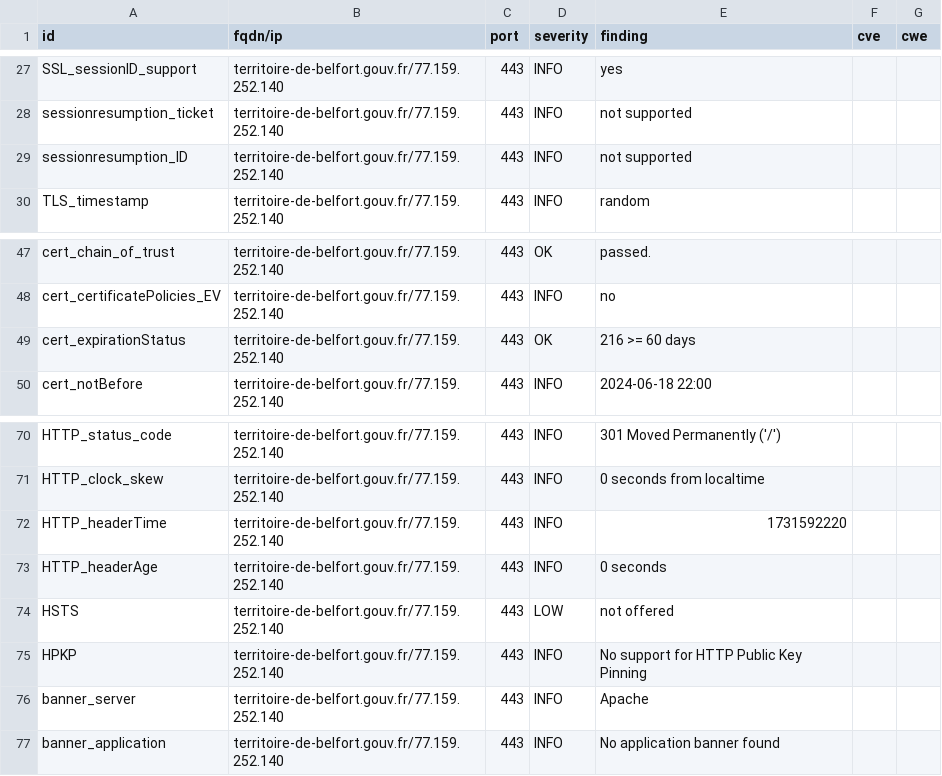
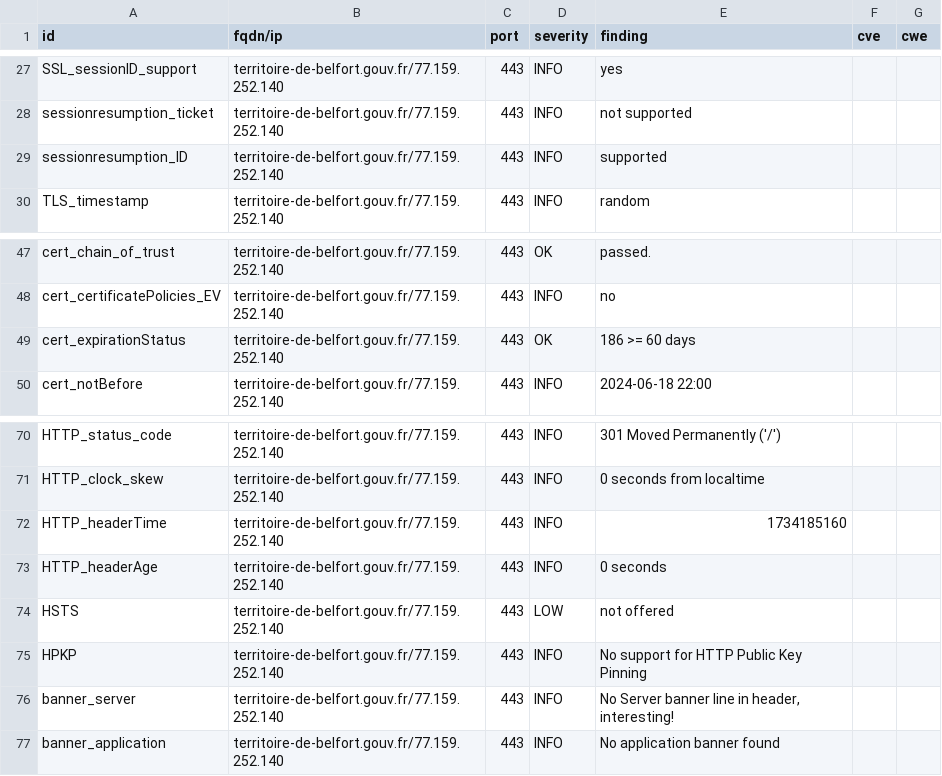
Before and after one commit to GKO-org/dashlordPrd10, a CSV file: results/aHR0cHM6Ly90ZXJyaXRvaXJlLWRlLWJlbGZvcnQuZ291di5mcg==/testssl.csv, drawn as a sheet; only a part is shown, gaps mark what is left out.

```diff
--- a/results/aHR0cHM6Ly90ZXJyaXRvaXJlLWRlLWJlbGZvcnQuZ291di5mcg==/testssl.csv
+++ b/results/aHR0cHM6Ly90ZXJyaXRvaXJlLWRlLWJlbGZvcnQuZ291di5mcg==/testssl.csv
@@ -28,3 +28,3 @@
 "sessionresumption_ticket","territoire-de-belfort.gouv.fr/77.159.252.140","443","INFO","not supported","",""
-"sessionresumption_ID","territoire-de-belfort.gouv.fr/77.159.252.140","443","INFO","not supported","",""
+"sessionresumption_ID","territoire-de-belfort.gouv.fr/77.159.252.140","443","INFO","supported","",""
 "TLS_timestamp","territoire-de-belfort.gouv.fr/77.159.252.140","443","INFO","random","",""
@@ -48,3 +48,3 @@
 "cert_certificatePolicies_EV","territoire-de-belfort.gouv.fr/77.159.252.140","443","INFO","no","",""
-"cert_expirationStatus","territoire-de-belfort.gouv.fr/77.159.252.140","443","OK","216 >= 60 days","",""
+"cert_expirationStatus","territoire-de-belfort.gouv.fr/77.159.252.140","443","OK","186 >= 60 days","",""
 "cert_notBefore","territoire-de-belfort.gouv.fr/77.159.252.140","443","INFO","2024-06-18 22:00","",""
@@ -71,3 +71,3 @@
 "HTTP_clock_skew","territoire-de-belfort.gouv.fr/77.159.252.140","443","INFO","0 seconds from localtime","",""
-"HTTP_headerTime","territoire-de-belfort.gouv.fr/77.159.252.140","443","INFO","1731592220","",""
+"HTTP_headerTime","territoire-de-belfort.gouv.fr/77.159.252.140","443","INFO","1734185160","",""
 "HTTP_headerAge","territoire-de-belfort.gouv.fr/77.159.252.140","443","INFO","0 seconds","",""
@@ -75,3 +75,3 @@
 "HPKP","territoire-de-belfort.gouv.fr/77.159.252.140","443","INFO","No support for HTTP Public Key Pinning","",""
-"banner_server","territoire-de-belfort.gouv.fr/77.159.252.140","443","INFO","Apache","",""
+"banner_server","territoire-de-belfort.gouv.fr/77.159.252.140","443","INFO","No Server banner line in header, interesting!","",""
 "banner_application","territoire-de-belfort.gouv.fr/77.159.252.140","443","INFO","No application banner found","",""
```
Also changed, not shown: 11 other files.
